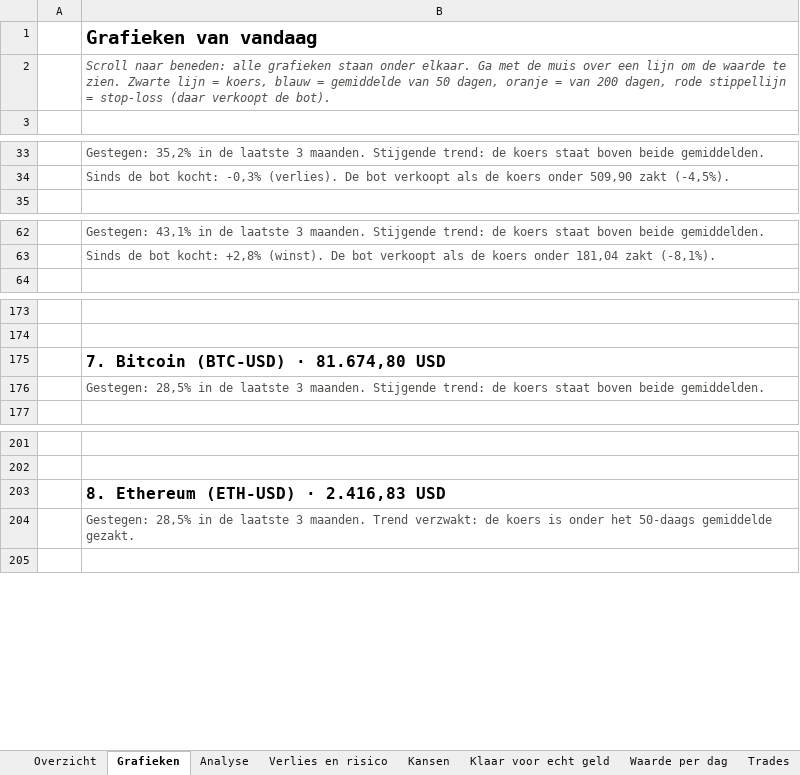
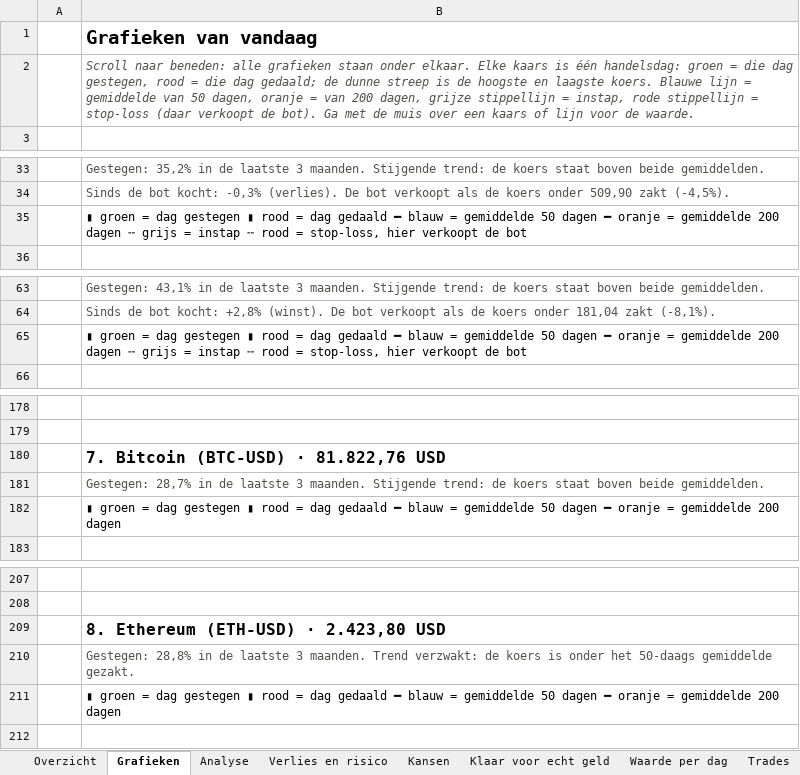
Before and after one commit to Sewpersonic/trend-agent, an Excel workbook: rapporten/voorbeeld/dagrapport.xlsx, sheet Grafieken, drawn as a sheet; only a part is shown, gaps mark what is left out; values as stored, in another font and other column widths than the file's, no borders; charts and pictures not drawn; addresses are those after the commit; the diff covers the shown part only; the diff names each change by its address in the sheet, - before the commit and + after, or states it on an @@ line.

```diff
--- a/rapporten/voorbeeld/dagrapport.xlsx (sheet Grafieken)
+++ b/rapporten/voorbeeld/dagrapport.xlsx (sheet Grafieken)
-B2: …onder elkaar. Ga met de muis over een lijn om de waarde te zien. Zwarte lijn = koers, blauw = gemiddelde van 50 dagen, oranje = van 200 dagen, rode stippellijn = stop-loss (daar verkoopt de bot).
+B2: …onder elkaar. Elke kaars is één handelsdag: groen = die dag gestegen, rood = die dag gedaald; de dunne streep is de hoogste en laagste koers. Blauwe lijn = gemiddelde van 50 dagen, oranje = van 200 dagen, grijze stippellijn = instap, rode stippellijn = stop-loss (daar verkoopt de bot). Ga met de muis over een kaars of lijn voor de waarde.
+row 35:  | ▮ groen = dag gestegen ▮ rood = dag gedaald ━ blauw = gemiddelde 50 dagen ━ oranje = gemiddelde 200 dagen ╌ grijs = instap ╌ rood = stop-loss, hier verkoopt de bot
+row 65:  | ▮ groen = dag gestegen ▮ rood = dag gedaald ━ blauw = gemiddelde 50 dagen ━ oranje = gemiddelde 200 dagen ╌ grijs = instap ╌ rood = stop-loss, hier verkoopt de bot
-B180: 7. Bitcoin (BTC-USD) · 81.674,80 USD
+B180: 7. Bitcoin (BTC-USD) · 81.822,76 USD
-B181: Gestegen: 28,5% in de…
+B181: Gestegen: 28,7% in de…
+row 182:  | ▮ groen = dag gestegen ▮ rood = dag gedaald ━ blauw = gemiddelde 50 dagen ━ oranje = gemiddelde 200 dagen
-B209: 8. Ethereum (ETH-USD) · 2.416,83 USD
+B209: 8. Ethereum (ETH-USD) · 2.423,80 USD
-B210: Gestegen: 28,5% in de…
+B210: Gestegen: 28,8% in de…
+row 211:  | ▮ groen = dag gestegen ▮ rood = dag gedaald ━ blauw = gemiddelde 50 dagen ━ oranje = gemiddelde 200 dagen
```
Also changed, not shown: 7 added rows elsewhere in this sheet, sheet Verlies en risico, sheet Overzicht, sheet Controles, sheet Waarde per dag, sheet Klaar voor echt geld, sheet Analyse, charts or pictures, rapporten/voorbeeld/investeerder.xlsx, rapporten/voorbeeld/trend-agent.xlsx, 16 other files.
